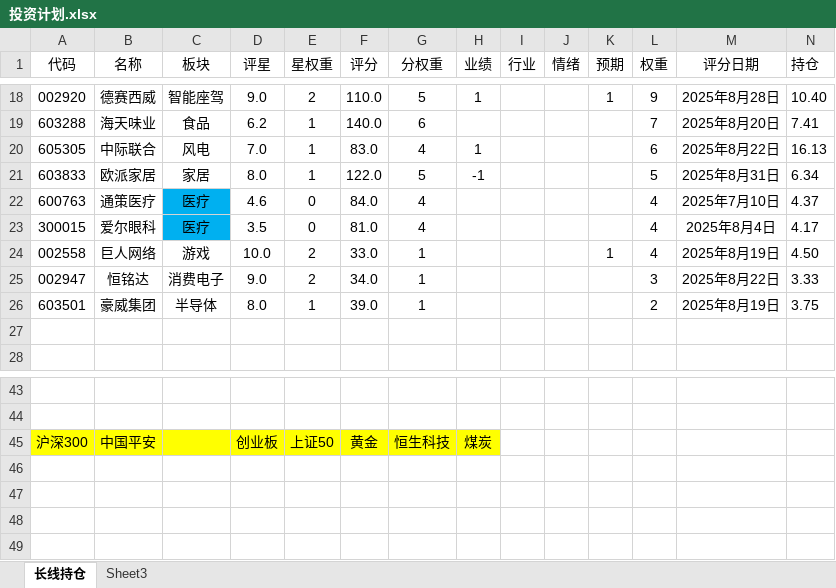
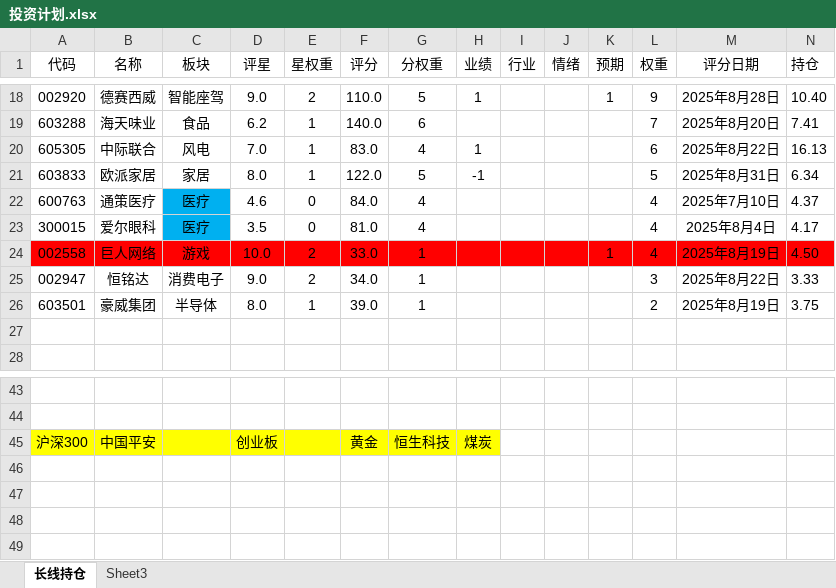
Before and after one commit to 873459621/FFMPEG, an Excel workbook: 投资计划.xlsx, sheet 长线持仓, drawn as a sheet; only a part is shown, gaps mark what is left out; values as stored, in another font and other column widths than the file's, no borders; the diff covers the shown part only; the diff names each change by its address in the sheet, - before the commit and + after, or states it on an @@ line.

Commit message:
++

```diff
--- a/投资计划.xlsx (sheet 长线持仓)
+++ b/投资计划.xlsx (sheet 长线持仓)
-A24:N24 fill: none
+A24:N24 fill: #FF0000
-E45 (星权重): 上证50
+E45 (星权重): (empty)
```
Also changed, not shown: cell formats elsewhere in this sheet.
